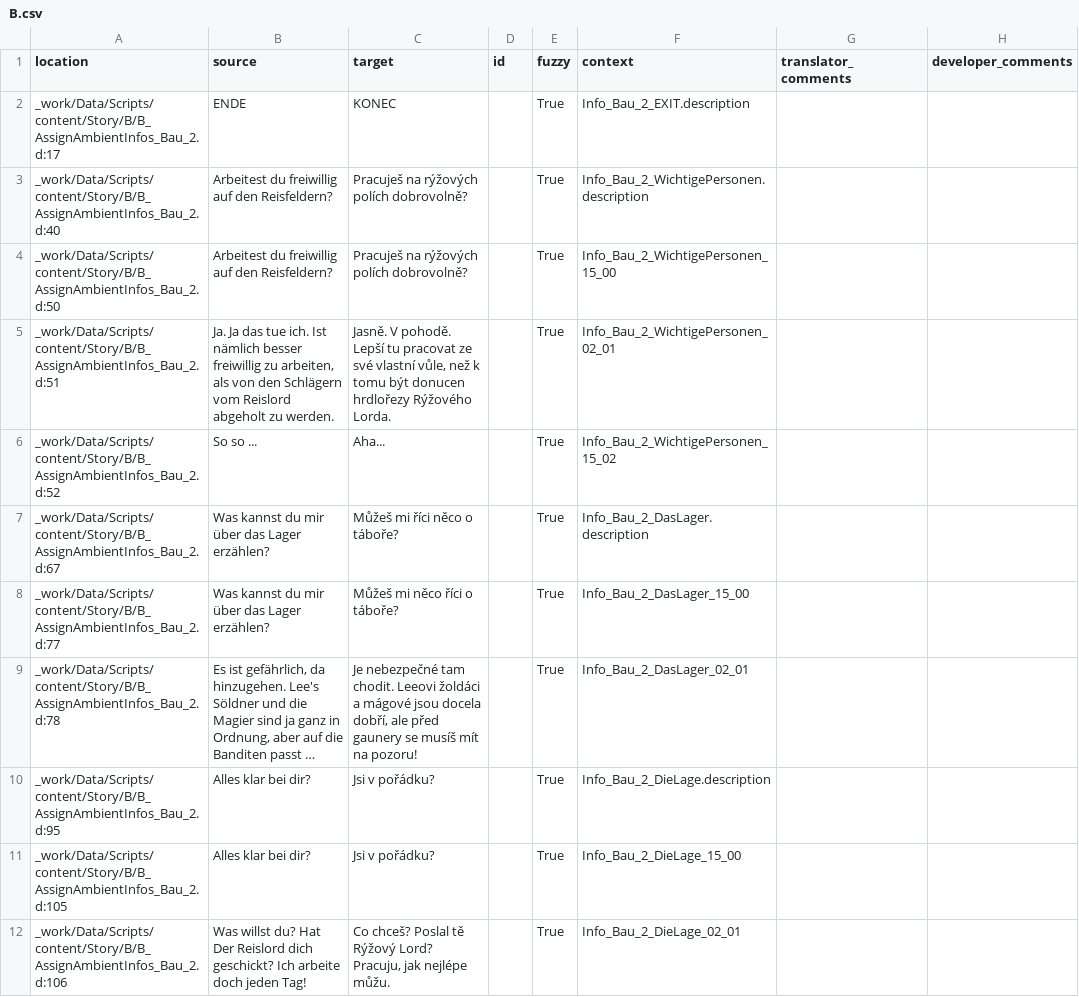
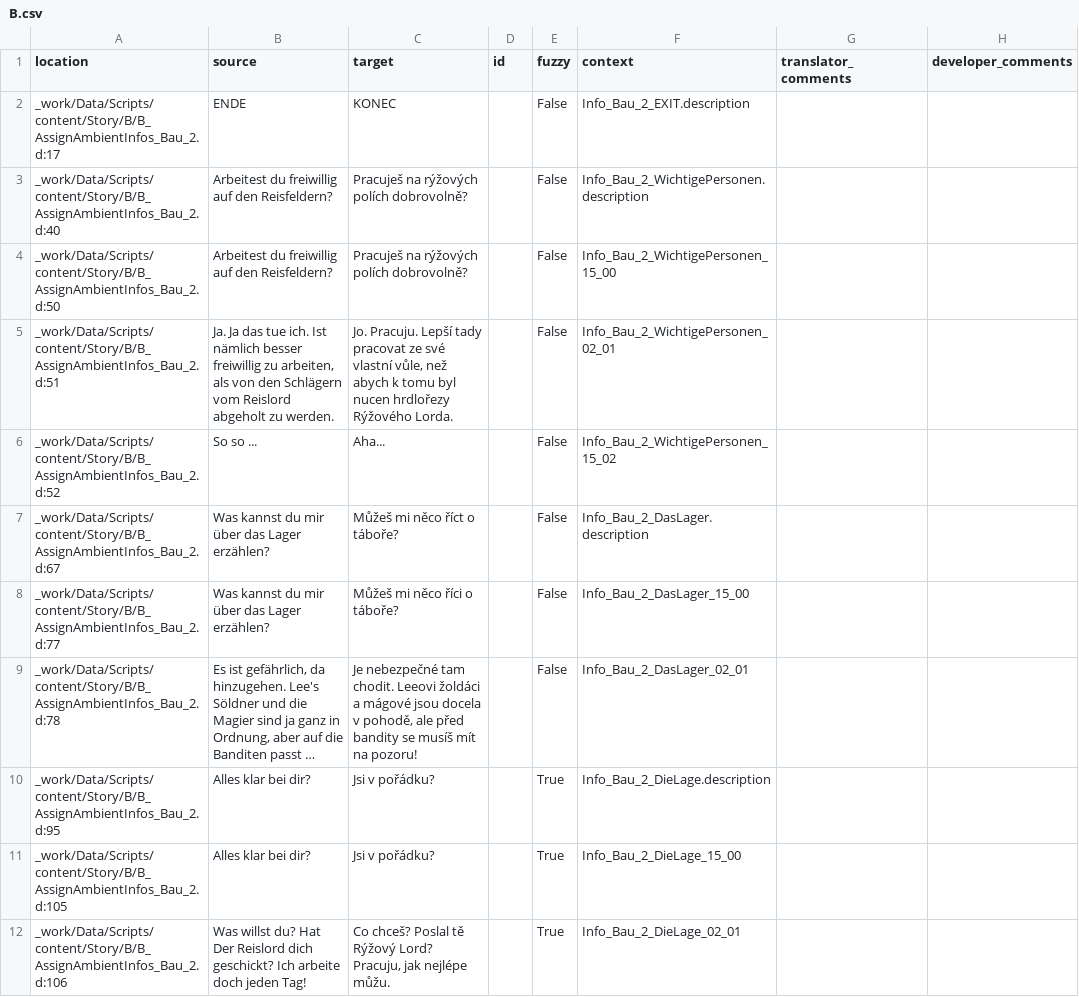
Before and after one commit to auronen/Gothic-1-CZ-Revision, a CSV file: .translations/cs/B.csv, drawn as a sheet; only a part is shown; long unchanged cells end in …; the diff names each change by its address in the sheet, - before the commit and + after, or states it on an @@ line.

Commit message:
Translated using Weblate (Czech)
Currently translated at 1.2% (9 of 747 strings)

Translation: Gothic 1 - Revize českého překladu/B
Translate-URL: http://weblate.cokoliv.eu/projects/gothic-1-revize-ceskeho-prekladu/b/cs/

```diff
--- a/.translations/cs/B.csv
+++ b/.translations/cs/B.csv
-E2:E9 (fuzzy): True
+E2:E9 (fuzzy): False
-C5 (target): Jasně. V pohodě. Lepší tu pracovat ze své vlastní vůle, než k tomu být donucen hrdlořezy Rýžového…
+C5 (target): Jo. Pracuju. Lepší tady pracovat ze své vlastní vůle, než abych k tomu byl nucen hrdlořezy Rýžového…
-C7 (target): Můžeš mi říci něco o táboře?
+C7 (target): Můžeš mi něco říct o táboře?
-C9 (target): …jsou docela dobří, ale před gaunery se musíš…
+C9 (target): …jsou docela v pohodě, ale před bandity se musíš…
```
